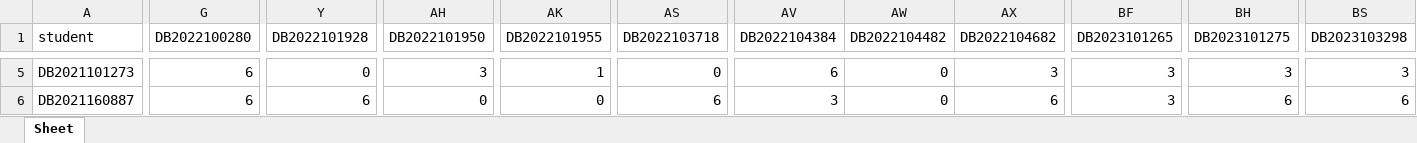
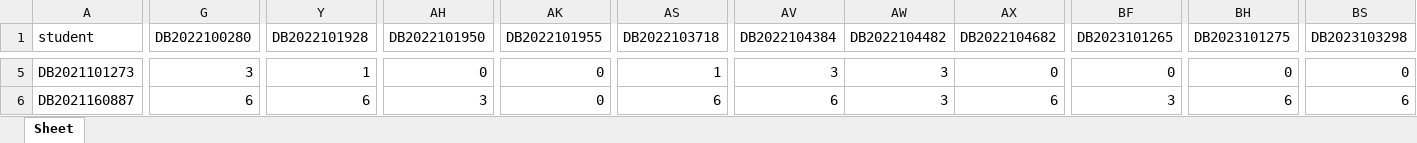
Before and after one commit to zmydsg/Python_experimental_course, an Excel workbook: Reversi/sample.xlsx, sheet Sheet, drawn as a sheet; only a part is shown, gaps mark what is left out; values as stored, in another font and other column widths than the file's, no borders; the diff covers the shown part only; the diff names each change by its address in the sheet, - before the commit and + after, or states it on an @@ line.

```diff
--- a/Reversi/sample.xlsx (sheet Sheet)
+++ b/Reversi/sample.xlsx (sheet Sheet)
-G5 (DB2022100280): 6
+G5 (DB2022100280): 3
-Y5 (DB2022101928): 0
+Y5 (DB2022101928): 1
-AH5 (DB2022101950): 3
+AH5 (DB2022101950): 0
-AK5 (DB2022101955): 1
+AK5 (DB2022101955): 0
-AS5 (DB2022103718): 0
+AS5 (DB2022103718): 1
-AV5 (DB2022104384): 6
+AV5 (DB2022104384): 3
-AW5:AW6 (DB2022104482): 0
+AW5:AW6 (DB2022104482): 3
-AX5 (DB2022104682): 3
+AX5 (DB2022104682): 0
-BF5 (DB2023101265): 3
+BF5 (DB2023101265): 0
-BH5 (DB2023101275): 3
+BH5 (DB2023101275): 0
-BS5 (DB2023103298): 3
+BS5 (DB2023103298): 0
-AH6 (DB2022101950): 0
+AH6 (DB2022101950): 3
-AV6 (DB2022104384): 3
+AV6 (DB2022104384): 6
```
Also changed, not shown: 1579 edited cells elsewhere in this sheet, Reversi/time.xlsx, 6 other files.
